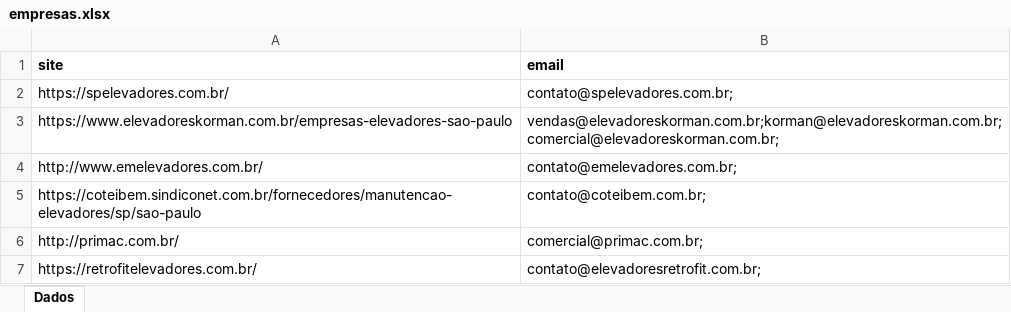
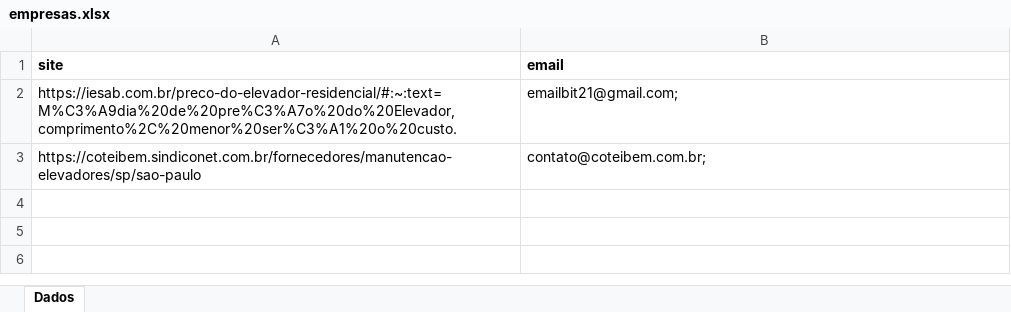
Before and after one commit to rafael-rodrigues-dsv/component-search-app, an Excel workbook: output/empresas.xlsx, sheet Dados, drawn as a sheet; values as stored, in another font and other column widths than the file's, no borders; removed rows and columns are numbered as before the commit, all else as after; the diff names each change by its address in the sheet, - before the commit and + after, or states it on an @@ line.

```diff
--- a/output/empresas.xlsx (sheet Dados)
+++ b/output/empresas.xlsx (sheet Dados)
-row 2: https://spelevadores.com.br/ | contato@spelevadores.com.br;
-row 3: https://www.elevadoreskorman.com.br/empresas-elevadores-sao-paulo | vendas@elevadoreskorman.com.br;korman@elevadoreskorman.com.br;comercial@elevadoreskorman.com.br;
-row 4: http://www.emelevadores.com.br/ | contato@emelevadores.com.br;
+row 2: https://iesab.com.br/preco-do-elevador-residencial/#:~:text=M%C3%A9dia%20de%20pre%C3%A7o%20do%20Elevador,comprimento%2C%20menor%20ser%C3%A1%20o%20custo. | emailbit21@gmail.com;
-row 6: http://primac.com.br/ | comercial@primac.com.br;
-row 7: https://retrofitelevadores.com.br/ | contato@elevadoresretrofit.com.br;
```
Also changed, not shown: 6 other files.
